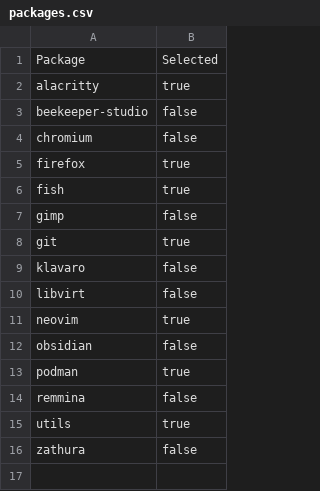
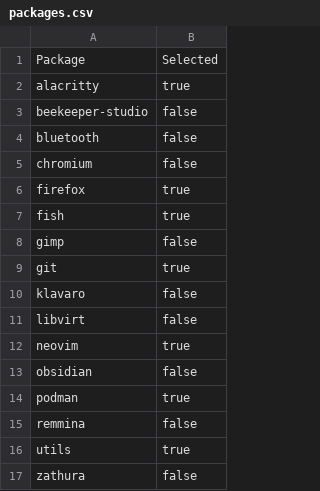
Before and after one commit to d33trik/archinstall, a CSV file: src/packages.csv, drawn as a sheet; the diff names each change by its address in the sheet, - before the commit and + after, or states it on an @@ line.

Commit message:
Update package list
- Add bluetooth

```diff
--- a/src/packages.csv
+++ b/src/packages.csv
+row 4: bluetooth | false
```
Also changed, not shown: 1 other file.
